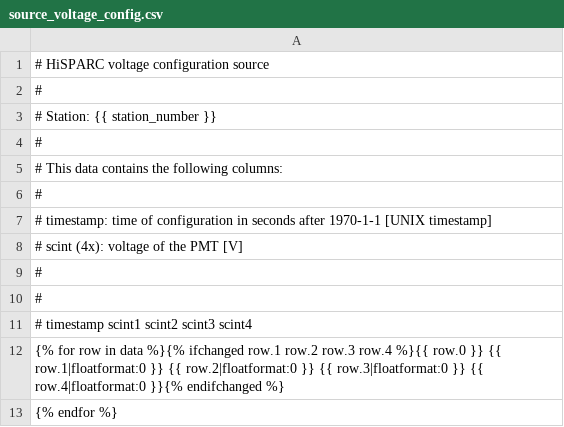
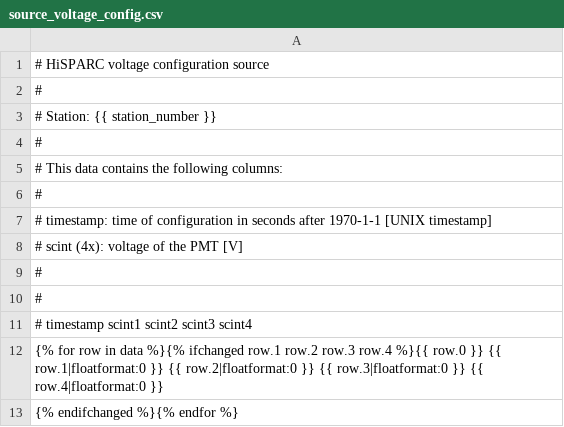
Before and after one commit to HiSPARC/publicdb, a CSV file: django_publicdb/status_display/templates/source_voltage_config.csv, drawn as a sheet.

```diff
--- a/django_publicdb/status_display/templates/source_voltage_config.csv
+++ b/django_publicdb/status_display/templates/source_voltage_config.csv
@@ -11,3 +11,3 @@
 # timestamp	scint1	scint2	scint3	scint4
-{% for row in data %}{% ifchanged row.1 row.2 row.3 row.4 %}{{ row.0 }}	{{ row.1|floatformat:0 }}	{{ row.2|floatformat:0 }}	{{ row.3|floatformat:0 }}	{{ row.4|floatformat:0 }}{% endifchanged %}
-{% endfor %}
+{% for row in data %}{% ifchanged row.1 row.2 row.3 row.4 %}{{ row.0 }}	{{ row.1|floatformat:0 }}	{{ row.2|floatformat:0 }}	{{ row.3|floatformat:0 }}	{{ row.4|floatformat:0 }}
+{% endifchanged %}{% endfor %}
```
Also changed, not shown: django_publicdb/status_display/templates/source_current_config.csv, django_publicdb/status_display/templates/source_gps_config.csv.
